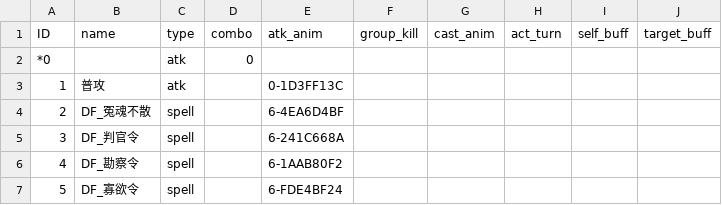
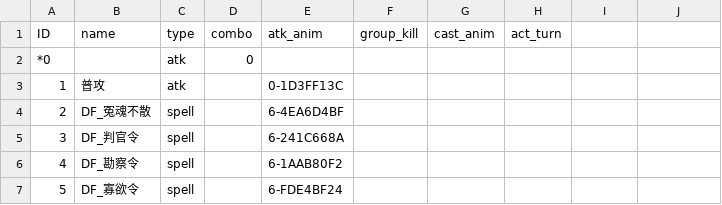
Before and after one commit to 752000niuniu/CXEngine, a TSV file: res/tables/skill.tsv, drawn as a sheet; only a part is shown; the diff names each change by its address in the sheet, - before the commit and + after, or states it on an @@ line.

Commit message:
skill buffer

```diff
--- a/res/tables/skill.tsv
+++ b/res/tables/skill.tsv
-I1: self_buff
+I1: (empty)
-J1: target_buff
+J1: (empty)
```
Also changed, not shown: res/tables/buffer.tsv, 11 other files.
